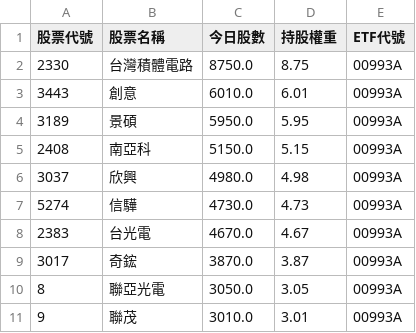
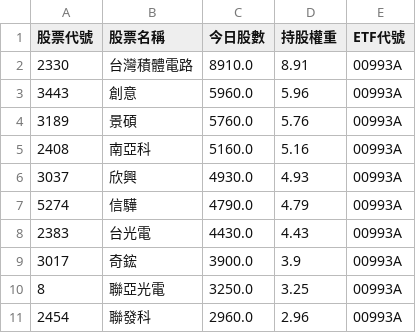
Before and after one commit to caesar263/my-etf-tracker, a CSV file: holdings_00993A.csv, drawn as a sheet.

```diff
--- a/holdings_00993A.csv
+++ b/holdings_00993A.csv
@@ -1,11 +1,11 @@
 股票代號,股票名稱,今日股數,持股權重,ETF代號
-2330,台灣積體電路,8750.0,8.75,00993A
-3443,創意,6010.0,6.01,00993A
-3189,景碩,5950.0,5.95,00993A
-2408,南亞科,5150.0,5.15,00993A
-3037,欣興,4980.0,4.98,00993A
-5274,信驊,4730.0,4.73,00993A
-2383,台光電,4670.0,4.67,00993A
-3017,奇鋐,3870.0,3.87,00993A
-8,聯亞光電,3050.0,3.05,00993A
-9,聯茂,3010.0,3.01,00993A
+2330,台灣積體電路,8910.0,8.91,00993A
+3443,創意,5960.0,5.96,00993A
+3189,景碩,5760.0,5.76,00993A
+2408,南亞科,5160.0,5.16,00993A
+3037,欣興,4930.0,4.93,00993A
+5274,信驊,4790.0,4.79,00993A
+2383,台光電,4430.0,4.43,00993A
+3017,奇鋐,3900.0,3.9,00993A
+8,聯亞光電,3250.0,3.25,00993A
+2454,聯發科,2960.0,2.96,00993A
```
Also changed, not shown: final_analysis.csv, holdings_00400A.csv, 14 other files.
